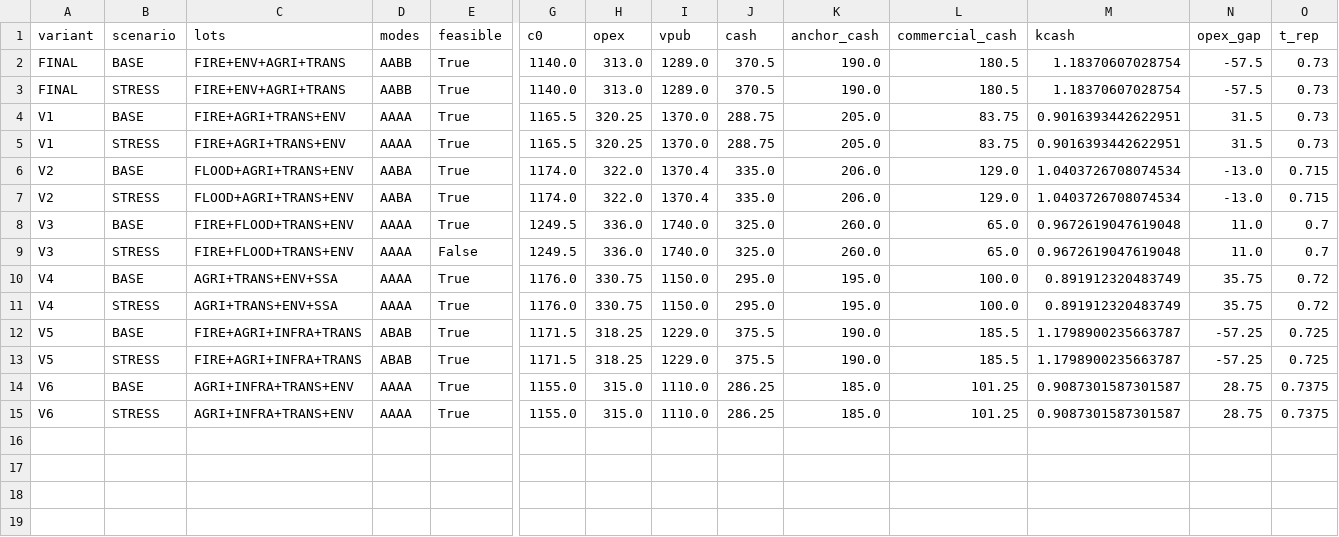
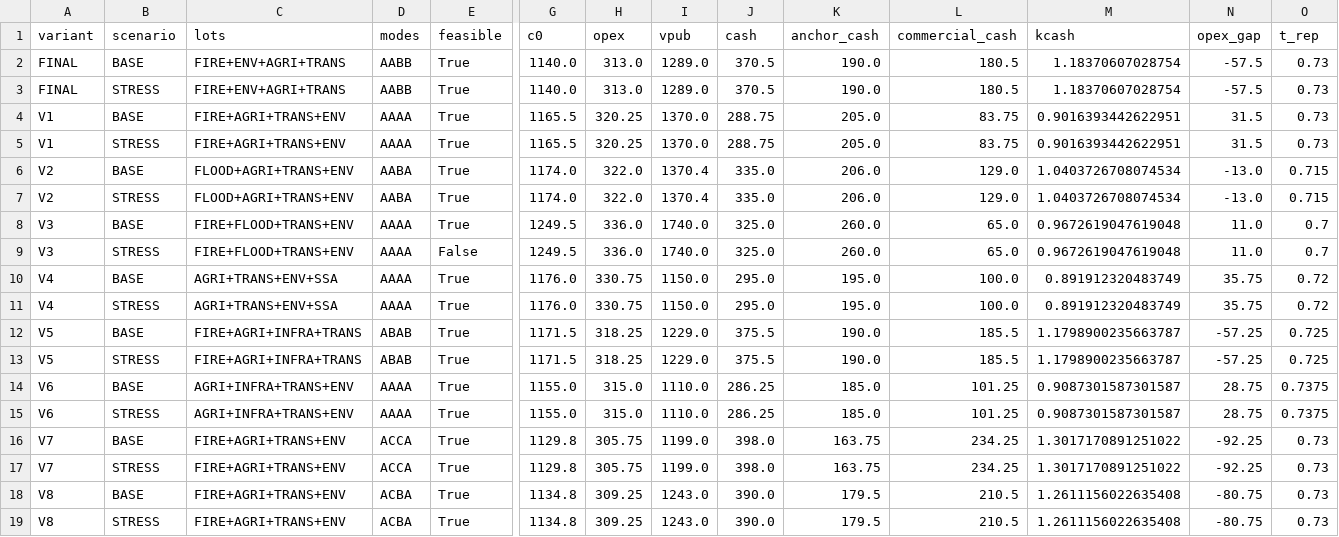
Before and after one commit to pmixay/hackathon-1109, a CSV file: results/alternatives.csv, drawn as a sheet; only a part is shown, gaps mark what is left out; rows hold the shown columns only; the diff names each change by its address in the sheet, - before the commit and + after, or states it on an @@ line.

```diff
--- a/results/alternatives.csv
+++ b/results/alternatives.csv
+row 16: V7 | BASE | FIRE+AGRI+TRANS+ENV | ACCA | True | 1129.8 | 305.75 | 1199.0 | 398.0 | 163.75 | 234.25 | 1.3017170891251022 | -92.25 | 0.73
+row 17: V7 | STRESS | FIRE+AGRI+TRANS+ENV | ACCA | True | 1129.8 | 305.75 | 1199.0 | 398.0 | 163.75 | 234.25 | 1.3017170891251022 | -92.25 | 0.73
+row 18: V8 | BASE | FIRE+AGRI+TRANS+ENV | ACBA | True | 1134.8 | 309.25 | 1243.0 | 390.0 | 179.5 | 210.5 | 1.2611156022635408 | -80.75 | 0.73
+row 19: V8 | STRESS | FIRE+AGRI+TRANS+ENV | ACBA | True | 1134.8 | 309.25 | 1243.0 | 390.0 | 179.5 | 210.5 | 1.2611156022635408 | -80.75 | 0.73
```
Also changed, not shown: results/scores.csv, results/sensitivity.csv, 23 other files.
